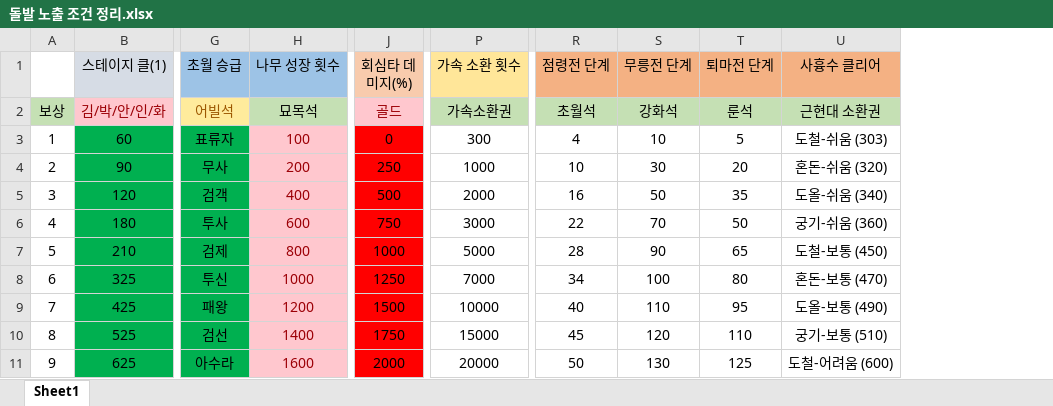
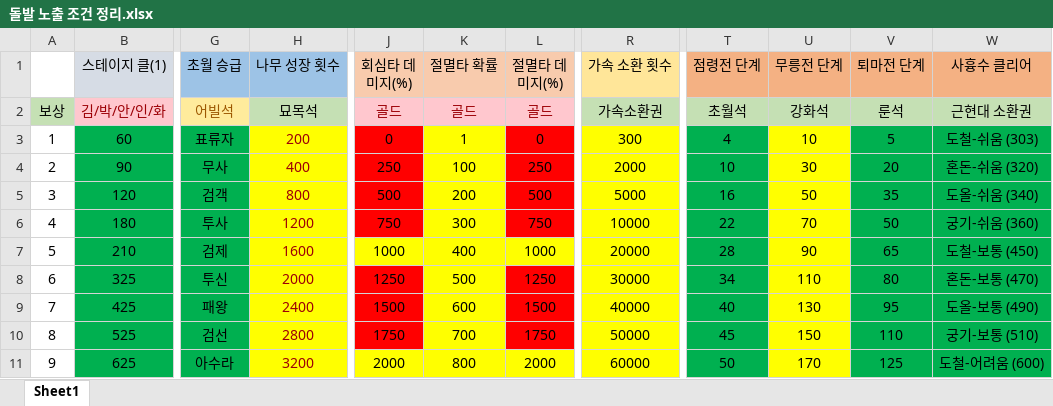
Before and after one commit to asgasgasgasfasfas/exel, an Excel workbook: 돌발 노출 조건 정리.xlsx, sheet Sheet1, drawn as a sheet; only a part is shown, gaps mark what is left out; values as stored, in another font and other column widths than the file's, no borders; addresses are those after the commit; the diff covers the shown part only; the diff names each change by its address in the sheet, - before the commit and + after, or states it on an @@ line.

```diff
--- a/돌발 노출 조건 정리.xlsx (sheet Sheet1)
+++ b/돌발 노출 조건 정리.xlsx (sheet Sheet1)
+column K (절멸타 확률), rows 2-11: 골드 | 1 | 100 | 200 | 300 | 400 | 500 | 600 | 700 | 800
+column L (절멸타 데미지(%)), rows 2-11: 골드 | 0 | 250 | 500 | 750 | 1000 | 1250 | 1500 | 1750 | 2000
-H3 (나무 성장 횟수): 100
+H3 (나무 성장 횟수): 200
-H3:H11 fill: #FFC7CE
+H3:H11 fill: #FFFF00
-R3:R11 fill: none
+R3:R11 fill: #FFFF00
-T3:T11 fill: none
+T3:T11 fill: #00B050
-U3:U11 fill: none
+U3:U11 fill: #FFFF00
-V3:W11 fill: none
+V3:W11 fill: #00B050
-H4 (나무 성장 횟수): 200
+H4 (나무 성장 횟수): 400
-R4 (가속 소환 횟수): 1000
+R4 (가속 소환 횟수): 2000
-H5 (나무 성장 횟수): 400
+H5 (나무 성장 횟수): 800
-R5 (가속 소환 횟수): 2000
+R5 (가속 소환 횟수): 5000
-H6 (나무 성장 횟수): 600
+H6 (나무 성장 횟수): 1200
-R6 (가속 소환 횟수): 3000
+R6 (가속 소환 횟수): 10000
-H7 (나무 성장 횟수): 800
+H7 (나무 성장 횟수): 1600
-J7 fill: #FF0000
+J7 fill: #FFFF00
-R7 (가속 소환 횟수): 5000
+R7 (가속 소환 횟수): 20000
-H8 (나무 성장 횟수): 1000
+H8 (나무 성장 횟수): 2000
-R8 (가속 소환 횟수): 7000
+R8 (가속 소환 횟수): 30000
-U8 (무릉전 단계): 100
+U8 (무릉전 단계): 110
-H9 (나무 성장 횟수): 1200
+H9 (나무 성장 횟수): 2400
-R9 (가속 소환 횟수): 10000
+R9 (가속 소환 횟수): 40000
-U9 (무릉전 단계): 110
+U9 (무릉전 단계): 130
-H10 (나무 성장 횟수): 1400
+H10 (나무 성장 횟수): 2800
-R10 (가속 소환 횟수): 15000
+R10 (가속 소환 횟수): 50000
-U10 (무릉전 단계): 120
+U10 (무릉전 단계): 150
-H11 (나무 성장 횟수): 1600
+H11 (나무 성장 횟수): 3200
-J11 fill: #FF0000
+J11 fill: #FFFF00
-R11 (가속 소환 횟수): 20000
+R11 (가속 소환 횟수): 60000
-U11 (무릉전 단계): 130
+U11 (무릉전 단계): 170
```
Also changed, not shown: 65 edited cells and cell formats elsewhere in this sheet.
